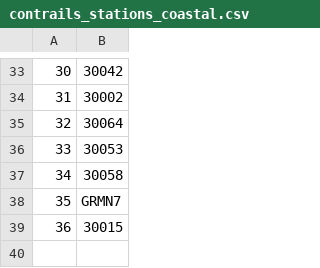
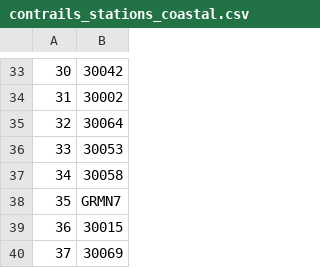
Before and after one commit to RENCI/AST, a CSV file: supporting_data/contrails_stations_coastal.csv, drawn as a sheet; only a part is shown, gaps mark what is left out.

Commit message:
Reinserted missing stations

```diff
--- a/supporting_data/contrails_stations_coastal.csv
+++ b/supporting_data/contrails_stations_coastal.csv
@@ -39 +39,2 @@
 36,30015
+37,30069
```
Also changed, not shown: supporting_data/contrails_stations_rivers.csv.
